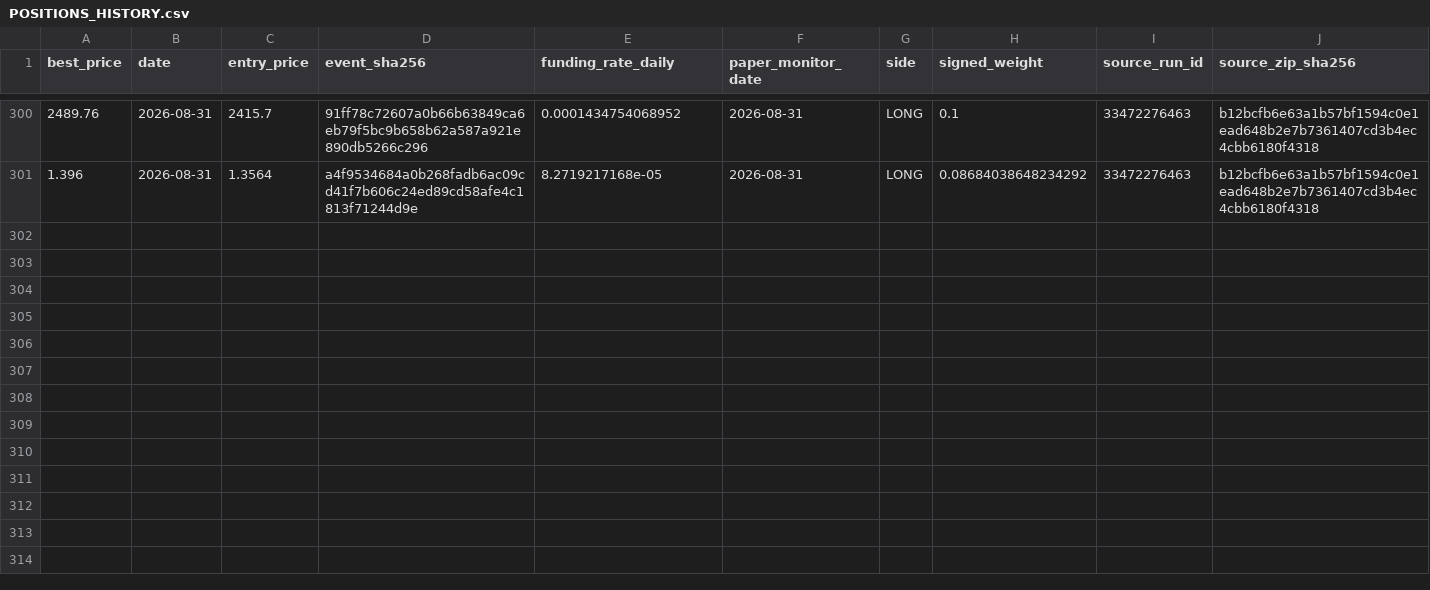
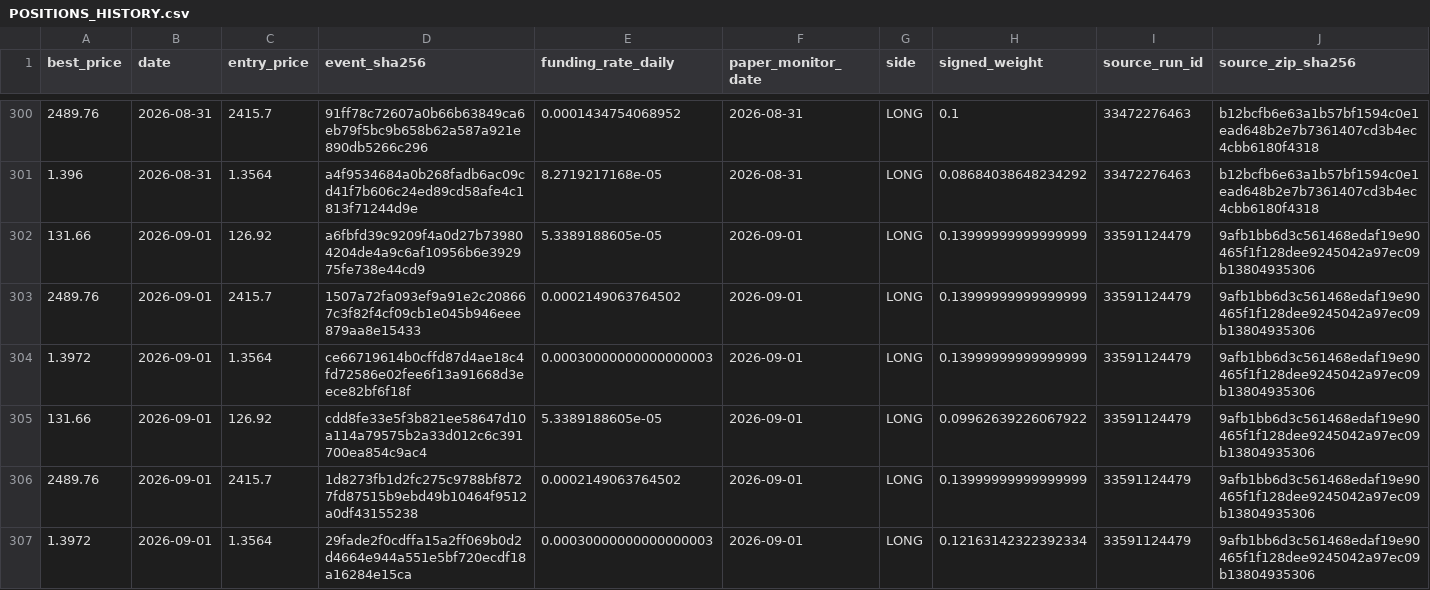
Before and after one commit to vmasardinha-coder/QRDS, a CSV file: runtime/ledgers/delta_paper_monitor/POSITIONS_HISTORY.csv, drawn as a sheet; only a part is shown, gaps mark what is left out; rows hold the shown columns only; the diff covers the shown part only; the diff names each change by its address in the sheet, - before the commit and + after, or states it on an @@ line.

```diff
--- a/runtime/ledgers/delta_paper_monitor/POSITIONS_HISTORY.csv
+++ b/runtime/ledgers/delta_paper_monitor/POSITIONS_HISTORY.csv
+row 302: 131.66 | 2026-09-01 | 126.92 | a6fbfd39c9209f4a0d27b739804204de4a9c6af10956b6e392975fe738e44cd9 | 5.3389188605e-05 | 2026-09-01 | LONG | 0.13999999999999999 | 33591124479 | 9afb1bb6d3c561468edaf19e90465f1f128dee9245042a97ec09b13804935306
+row 303: 2489.76 | 2026-09-01 | 2415.7 | 1507a72fa093ef9a91e2c208667c3f82f4cf09cb1e045b946eee879aa8e15433 | 0.0002149063764502 | 2026-09-01 | LONG | 0.13999999999999999 | 33591124479 | 9afb1bb6d3c561468edaf19e90465f1f128dee9245042a97ec09b13804935306
+row 304: 1.3972 | 2026-09-01 | 1.3564 | ce66719614b0cffd87d4ae18c4fd72586e02fee6f13a91668d3eece82bf6f18f | 0.00030000000000000003 | 2026-09-01 | LONG | 0.13999999999999999 | 33591124479 | 9afb1bb6d3c561468edaf19e90465f1f128dee9245042a97ec09b13804935306
+row 305: 131.66 | 2026-09-01 | 126.92 | cdd8fe33e5f3b821ee58647d10a114a79575b2a33d012c6c391700ea854c9ac4 | 5.3389188605e-05 | 2026-09-01 | LONG | 0.09962639226067922 | 33591124479 | 9afb1bb6d3c561468edaf19e90465f1f128dee9245042a97ec09b13804935306
+row 306: 2489.76 | 2026-09-01 | 2415.7 | 1d8273fb1d2fc275c9788bf8727fd87515b9ebd49b10464f9512a0df43155238 | 0.0002149063764502 | 2026-09-01 | LONG | 0.13999999999999999 | 33591124479 | 9afb1bb6d3c561468edaf19e90465f1f128dee9245042a97ec09b13804935306
+row 307: 1.3972 | 2026-09-01 | 1.3564 | 29fade2f0cdffa15a2ff069b0d2d4664e944a551e5bf720ecdf18a16284e15ca | 0.00030000000000000003 | 2026-09-01 | LONG | 0.12163142322392334 | 33591124479 | 9afb1bb6d3c561468edaf19e90465f1f128dee9245042a97ec09b13804935306
```
Also changed, not shown: 6 added rows elsewhere in this file, runtime/ledgers/delta_paper_monitor/DAILY_NAV.csv, runtime/ledgers/delta_paper_monitor/SOURCE_CHAIN.csv, 5 other files.
